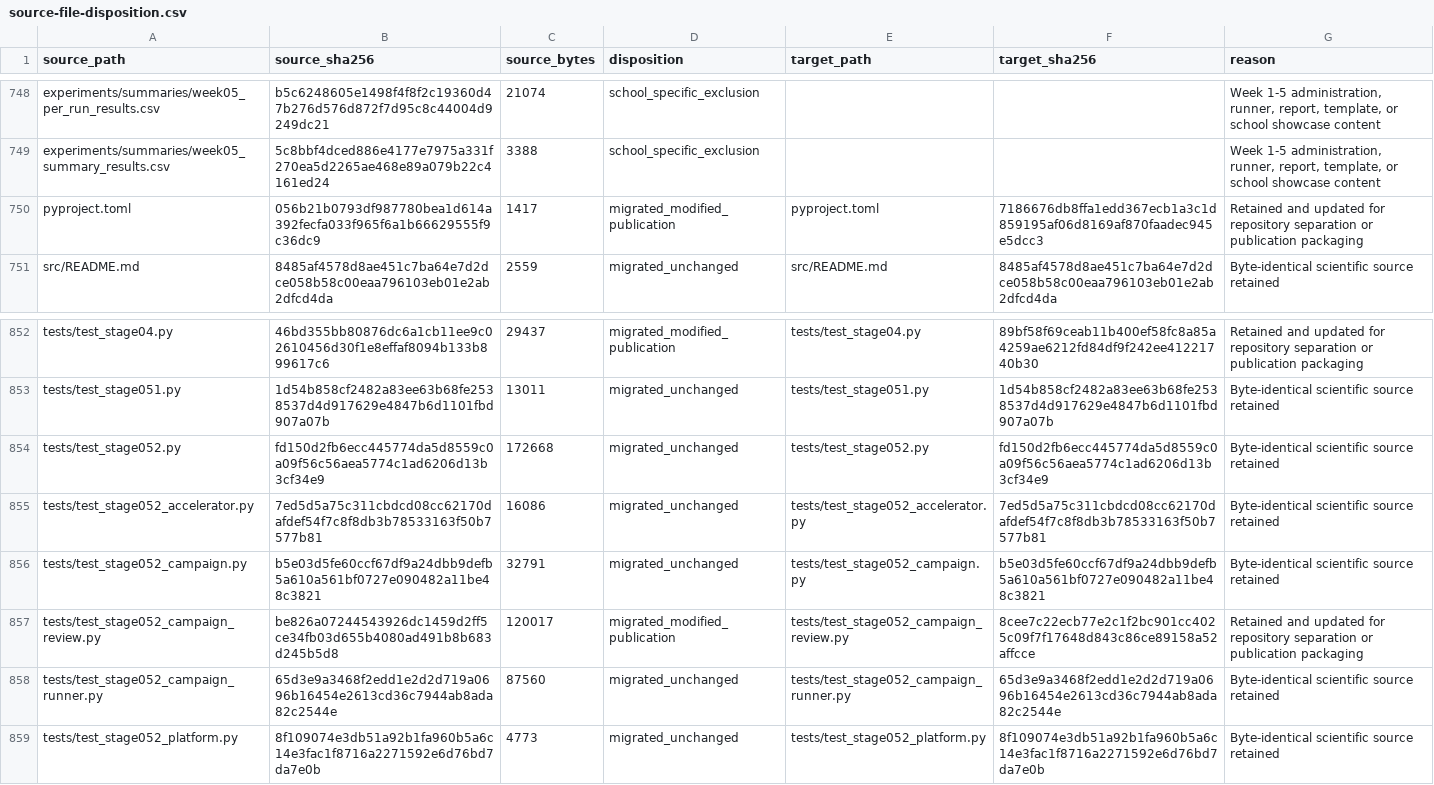
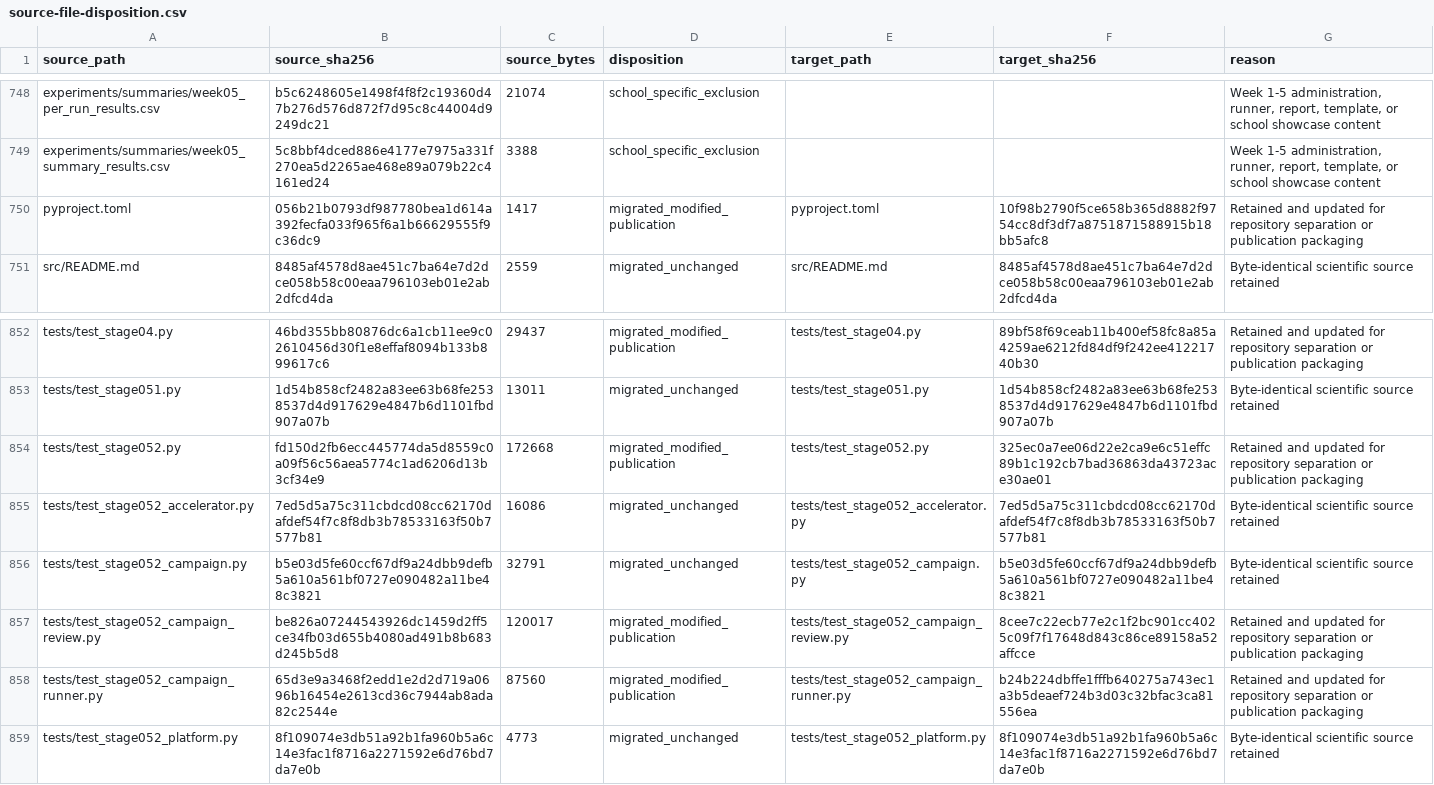
Before and after one commit to 0neblaze/TxnOpt, a CSV file: docs/provenance/source-file-disposition.csv, drawn as a sheet; only a part is shown, gaps mark what is left out.

```diff
--- a/docs/provenance/source-file-disposition.csv
+++ b/docs/provenance/source-file-disposition.csv
@@ -749,3 +749,3 @@
 "experiments/summaries/week05_summary_results.csv","5c8bbf4dced886e4177e7975a331f270ea5d2265ae468e89a079b22c4161ed24","3388","school_specific_exclusion","","","Week 1-5 administration, runner, report, template, or school showcase content"
-"pyproject.toml","056b21b0793df987780bea1d614a392fecfa033f965f6a1b66629555f9c36dc9","1417","migrated_modified_publication","pyproject.toml","7186676db8ffa1edd367ecb1a3c1d859195af06d8169af870faadec945e5dcc3","Retained and updated for repository separation or publication packaging"
+"pyproject.toml","056b21b0793df987780bea1d614a392fecfa033f965f6a1b66629555f9c36dc9","1417","migrated_modified_publication","pyproject.toml","10f98b2790f5ce658b365d8882f9754cc8df3df7a8751871588915b18bb5afc8","Retained and updated for repository separation or publication packaging"
 "src/README.md","8485af4578d8ae451c7ba64e7d2dce058b58c00eaa796103eb01e2ab2dfcd4da","2559","migrated_unchanged","src/README.md","8485af4578d8ae451c7ba64e7d2dce058b58c00eaa796103eb01e2ab2dfcd4da","Byte-identical scientific source retained"
@@ -853,3 +853,3 @@
 "tests/test_stage051.py","1d54b858cf2482a83ee63b68fe2538537d4d917629e4847b6d1101fbd907a07b","13011","migrated_unchanged","tests/test_stage051.py","1d54b858cf2482a83ee63b68fe2538537d4d917629e4847b6d1101fbd907a07b","Byte-identical scientific source retained"
-"tests/test_stage052.py","fd150d2fb6ecc445774da5d8559c0a09f56c56aea5774c1ad6206d13b3cf34e9","172668","migrated_unchanged","tests/test_stage052.py","fd150d2fb6ecc445774da5d8559c0a09f56c56aea5774c1ad6206d13b3cf34e9","Byte-identical scientific source retained"
+"tests/test_stage052.py","fd150d2fb6ecc445774da5d8559c0a09f56c56aea5774c1ad6206d13b3cf34e9","172668","migrated_modified_publication","tests/test_stage052.py","325ec0a7ee06d22e2ca9e6c51effc89b1c192cb7bad36863da43723ace30ae01","Retained and updated for repository separation or publication packaging"
 "tests/test_stage052_accelerator.py","7ed5d5a75c311cbdcd08cc62170dafdef54f7c8f8db3b78533163f50b7577b81","16086","migrated_unchanged","tests/test_stage052_accelerator.py","7ed5d5a75c311cbdcd08cc62170dafdef54f7c8f8db3b78533163f50b7577b81","Byte-identical scientific source retained"
@@ -857,3 +857,3 @@
 "tests/test_stage052_campaign_review.py","be826a07244543926dc1459d2ff5ce34fb03d655b4080ad491b8b683d245b5d8","120017","migrated_modified_publication","tests/test_stage052_campaign_review.py","8cee7c22ecb77e2c1f2bc901cc4025c09f7f17648d843c86ce89158a52affcce","Retained and updated for repository separation or publication packaging"
-"tests/test_stage052_campaign_runner.py","65d3e9a3468f2edd1e2d2d719a0696b16454e2613cd36c7944ab8ada82c2544e","87560","migrated_unchanged","tests/test_stage052_campaign_runner.py","65d3e9a3468f2edd1e2d2d719a0696b16454e2613cd36c7944ab8ada82c2544e","Byte-identical scientific source retained"
+"tests/test_stage052_campaign_runner.py","65d3e9a3468f2edd1e2d2d719a0696b16454e2613cd36c7944ab8ada82c2544e","87560","migrated_modified_publication","tests/test_stage052_campaign_runner.py","b24b224dbffe1fffb640275a743ec1a3b5deaef724b3d03c32bfac3ca81556ea","Retained and updated for repository separation or publication packaging"
 "tests/test_stage052_platform.py","8f109074e3db51a92b1fa960b5a6c14e3fac1f8716a2271592e6d76bd7da7e0b","4773","migrated_unchanged","tests/test_stage052_platform.py","8f109074e3db51a92b1fa960b5a6c14e3fac1f8716a2271592e6d76bd7da7e0b","Byte-identical scientific source retained"
```
Also changed, not shown: 7 other files.
